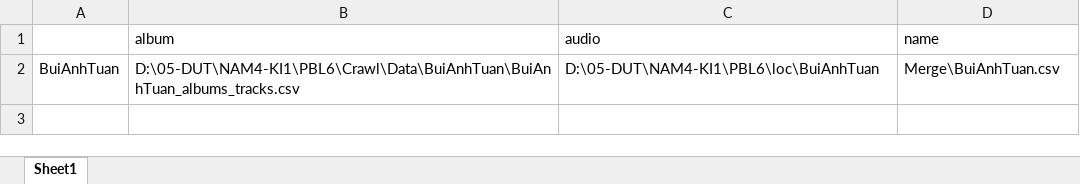
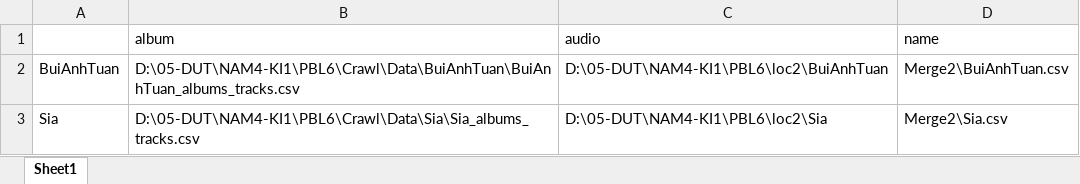
Before and after one commit to bin2009/crawl-data-from-spotify, an Excel workbook: merge.xlsx, sheet Sheet1, drawn as a sheet; values as stored, in another font and other column widths than the file's, no borders; the diff names each change by its address in the sheet, - before the commit and + after, or states it on an @@ line.

Commit message:
Fix merge data

```diff
--- a/merge.xlsx (sheet Sheet1)
+++ b/merge.xlsx (sheet Sheet1)
-C2 (audio): D:\05-DUT\NAM4-KI1\PBL6\loc\BuiAnhTuan
+C2 (audio): D:\05-DUT\NAM4-KI1\PBL6\loc2\BuiAnhTuan
-D2 (name): Merge\BuiAnhTuan.csv
+D2 (name): Merge2\BuiAnhTuan.csv
+row 3: Sia | D:\05-DUT\NAM4-KI1\PBL6\Crawl\Data\Sia\Sia_albums_tracks.csv | D:\05-DUT\NAM4-KI1\PBL6\loc2\Sia | Merge2\Sia.csv
```
Also changed, not shown: 4 other files.
